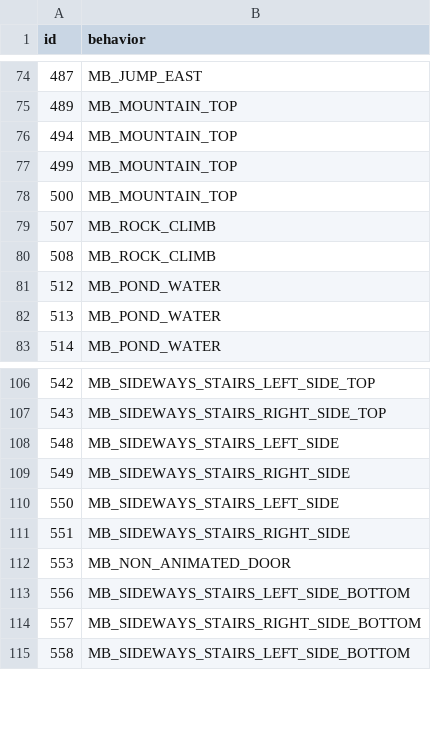
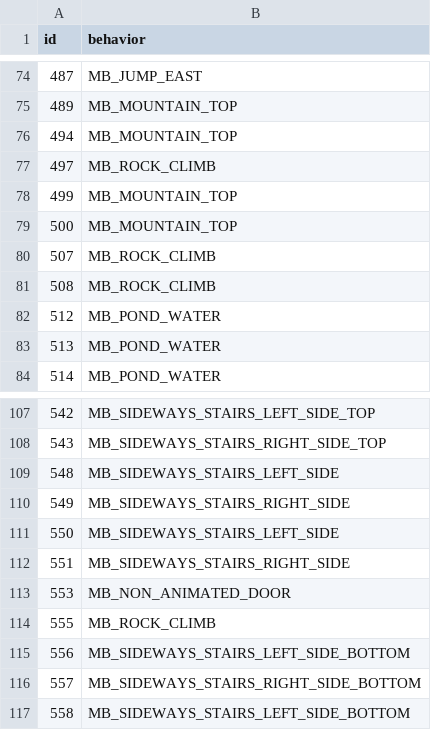
Before and after one commit to eatthepear/battle-labyrinth, a CSV file: porytiles/common/attributes.csv, drawn as a sheet; only a part is shown, gaps mark what is left out; the diff names each change by its address in the sheet, - before the commit and + after, or states it on an @@ line.

Commit message:
[PBL] fix rock climb tiles

```diff
--- a/porytiles/common/attributes.csv
+++ b/porytiles/common/attributes.csv
+row 77: 497 | MB_ROCK_CLIMB
+row 114: 555 | MB_ROCK_CLIMB
```
Also changed, not shown: 6 other files.
